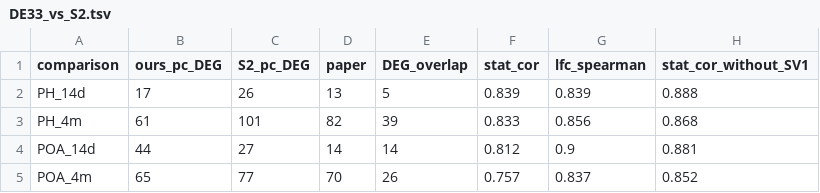
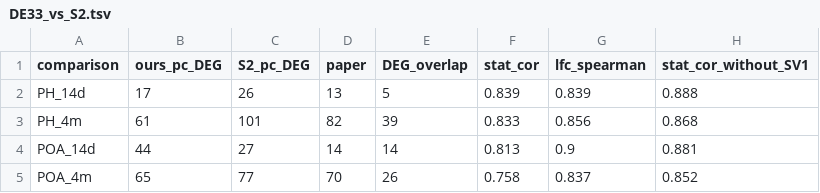
Before and after one commit to i-polyak/BINF6430_Final, a TSV file: results/comparisons/ildiko/DE33_vs_S2.tsv, drawn as a sheet.

```diff
--- a/results/comparisons/ildiko/DE33_vs_S2.tsv
+++ b/results/comparisons/ildiko/DE33_vs_S2.tsv
@@ -3,3 +3,3 @@ PH_14d	17	26	13	5	0.839	0.839	0.888
 PH_4m	61	101	82	39	0.833	0.856	0.868
-POA_14d	44	27	14	14	0.812	0.9	0.881
-POA_4m	65	77	70	26	0.757	0.837	0.852
+POA_14d	44	27	14	14	0.813	0.9	0.881
+POA_4m	65	77	70	26	0.758	0.837	0.852
```
Also changed, not shown: results/comparisons/ildiko/GSEA_vs_S1.tsv, results/comparisons/ildiko/baseMean_vs_S2.tsv, 1 other file.
